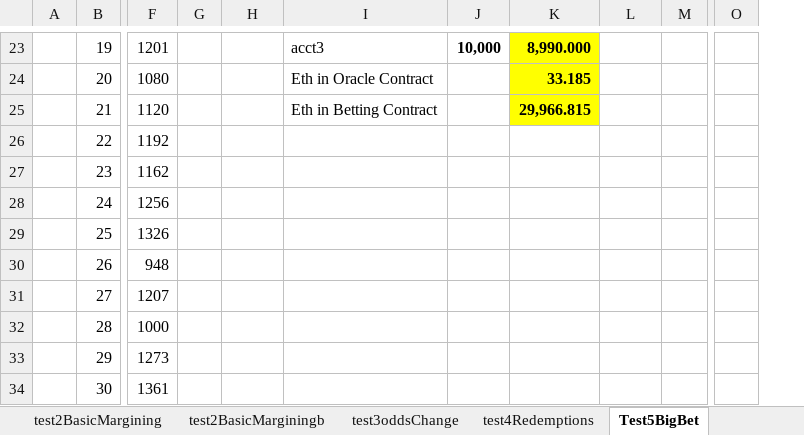
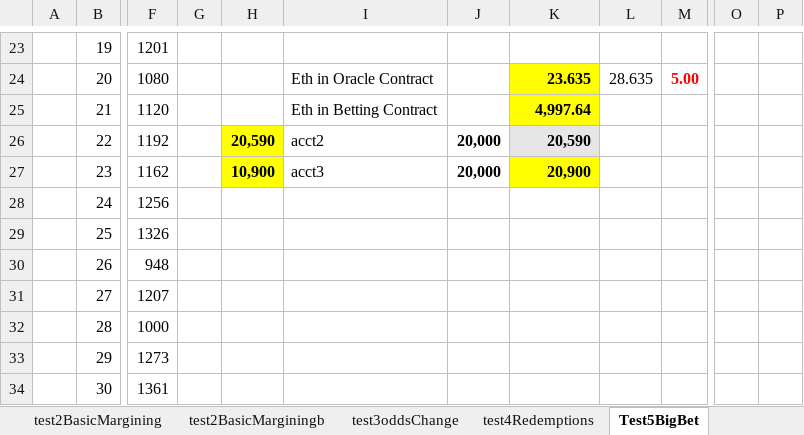
Before and after one commit to efalken/SportEth, an Excel workbook: docs/ContractTestsNew.xlsm, sheet Test5BigBet, drawn as a sheet; only a part is shown, gaps mark what is left out; values as stored, in another font and other column widths than the file's, no borders; removed rows and columns are numbered as before the commit, all else as after; the diff covers the shown part only; the diff names each change by its address in the sheet, - before the commit and + after, or states it on an @@ line.

Commit message:
fixed tests given solidity changes

```diff
--- a/docs/ContractTestsNew.xlsm (sheet Test5BigBet)
+++ b/docs/ContractTestsNew.xlsm (sheet Test5BigBet)
-column G, empty
+column G, empty
-column O, empty
+column O, empty
+column P, empty
-I23: acct3
+I23: (empty)
-J23: 10,000
+J23: (empty)
-K23 fill: #FFFF00
+K23 fill: none
-K23: 8,990.000
+K23: (empty)
-K24: 33.185
+K24: 23.635
-L24: (empty)
+L24: 28.635
-M24: (empty)
+M24: 5.00
-K25: 29,966.815
+K25: 4,997.64
-H26: (empty)
+H26: 20,590
-H26:H27 fill: none
+H26:H27 fill: #FFFF00
-I26: (empty)
+I26: acct2
-J26:J27: (empty)
+J26:J27: 20,000
-K26: (empty)
+K26: 20,590
-K26 fill: none
+K26 fill: #E7E6E6
-H27: (empty)
+H27: 10,900
-I27: (empty)
+I27: acct3
-K27: (empty)
+K27: 20,900
-K27 fill: none
+K27 fill: #FFFF00
```
Also changed, not shown: 5 added rows, 5 removed rows, 15 edited cells and cell formats elsewhere in this sheet, 23 other files.
